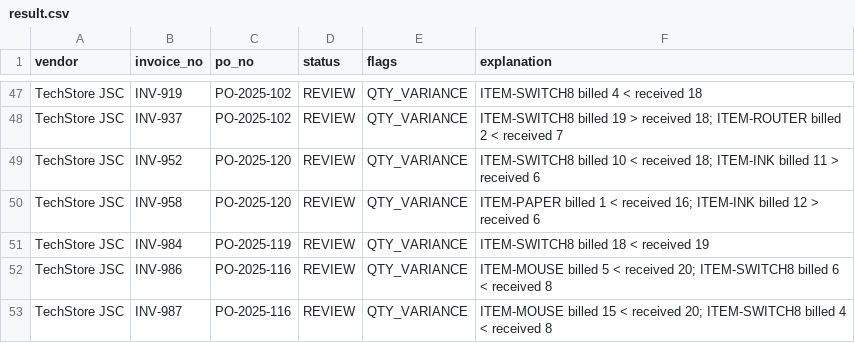
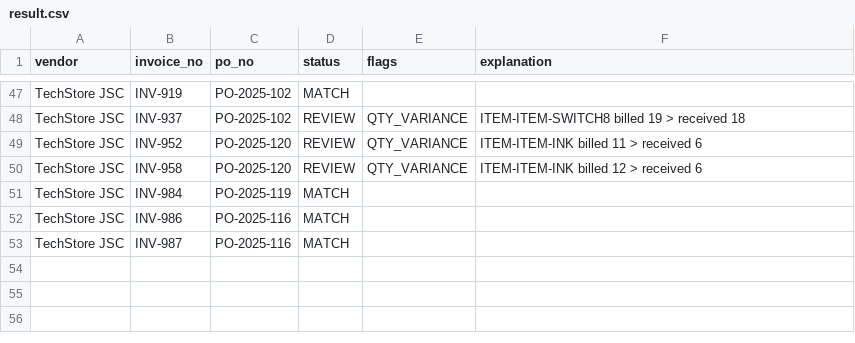
Before and after one commit to hnahk05/DataFES, a CSV file: result.csv, drawn as a sheet; only a part is shown, gaps mark what is left out; the diff covers the shown part only; the diff names each change by its address in the sheet, - before the commit and + after, or states it on an @@ line.

```diff
--- a/result.csv
+++ b/result.csv
-D47 (status): REVIEW
+D47 (status): MATCH
-E47 (flags): QTY_VARIANCE
+E47 (flags): (empty)
-F47 (explanation): ITEM-SWITCH8 billed 4 < received 18
+F47 (explanation): (empty)
-F48 (explanation): ITEM-SWITCH8 billed 19 > received 18; ITEM-ROUTER billed 2 < received 7
+F48 (explanation): ITEM-ITEM-SWITCH8 billed 19 > received 18
-F49 (explanation): ITEM-SWITCH8 billed 10 < received 18; ITEM-INK billed 11…
+F49 (explanation): ITEM-ITEM-INK billed 11…
-F50 (explanation): ITEM-PAPER billed 1 < received 16; ITEM-INK billed 12…
+F50 (explanation): ITEM-ITEM-INK billed 12…
-D51:D53 (status): REVIEW
+D51:D53 (status): MATCH
-E51:E53 (flags): QTY_VARIANCE
+E51:E53 (flags): (empty)
-F51 (explanation): ITEM-SWITCH8 billed 18 < received 19
+F51 (explanation): (empty)
-F52 (explanation): ITEM-MOUSE billed 5 < received 20; ITEM-SWITCH8 billed 6 < received 8
+F52 (explanation): (empty)
-F53 (explanation): ITEM-MOUSE billed 15 < received 20; ITEM-SWITCH8 billed 4 < received 8
+F53 (explanation): (empty)
```
Also changed, not shown: 108 edited cells elsewhere in this file, lines_check.csv, 1 other file.
